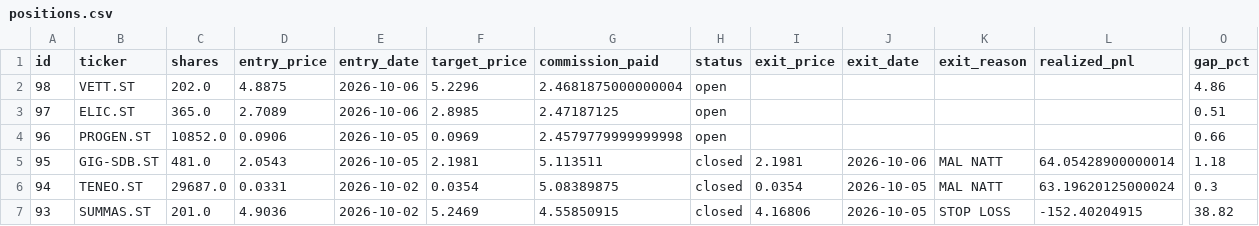
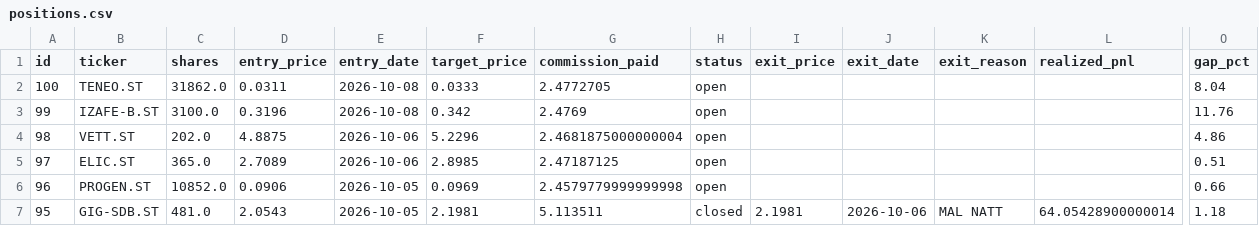
Before and after one commit to benjaminneilan16/small-cap, a CSV file: reports/positions.csv, drawn as a sheet; only a part is shown, gaps mark what is left out; the shorter side is filled out with more unchanged rows; rows hold the shown columns only; the diff names each change by its address in the sheet, - before the commit and + after, or states it on an @@ line.

```diff
--- a/reports/positions.csv
+++ b/reports/positions.csv
+row 2: 100 | TENEO.ST | 31862.0 | 0.0311 | 2026-10-08 | 0.0333 | 2.4772705 | open |  |  |  |  | 8.04
+row 3: 99 | IZAFE-B.ST | 3100.0 | 0.3196 | 2026-10-08 | 0.342 | 2.4769 | open |  |  |  |  | 11.76
```
Also changed, not shown: reports/orders.csv, 2 other files.
